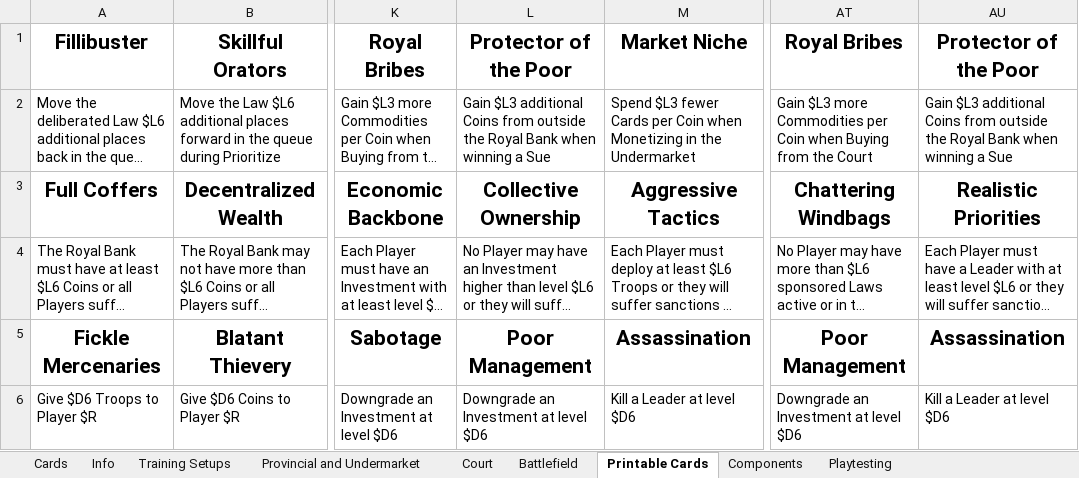
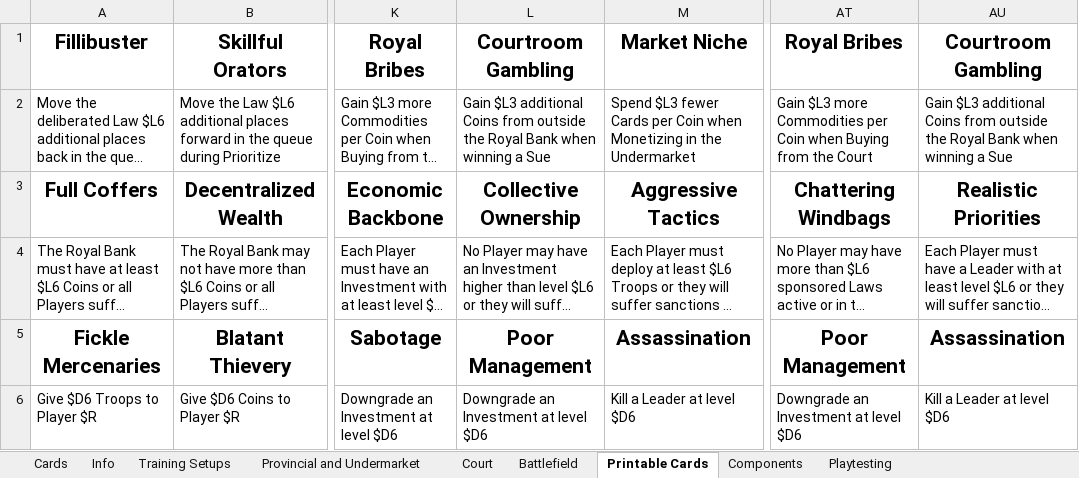
Before and after one commit to bdonet/ShiftingSands, an Excel workbook: ShiftingSands.xlsx, sheet Printable Cards, drawn as a sheet; only a part is shown, gaps mark what is left out; long unchanged cells end in …; values as stored, in another font and other column widths than the file's, no borders; the diff names each change by its address in the sheet, - before the commit and + after, or states it on an @@ line.

```diff
--- a/ShiftingSands.xlsx (sheet Printable Cards)
+++ b/ShiftingSands.xlsx (sheet Printable Cards)
-L1: Protector of the Poor
+L1: Courtroom Gambling
-AU1: Protector of the Poor
+AU1: Courtroom Gambling
```
Also changed, not shown: sheet Info, sheet Cards, charts or pictures, 1 other file.
